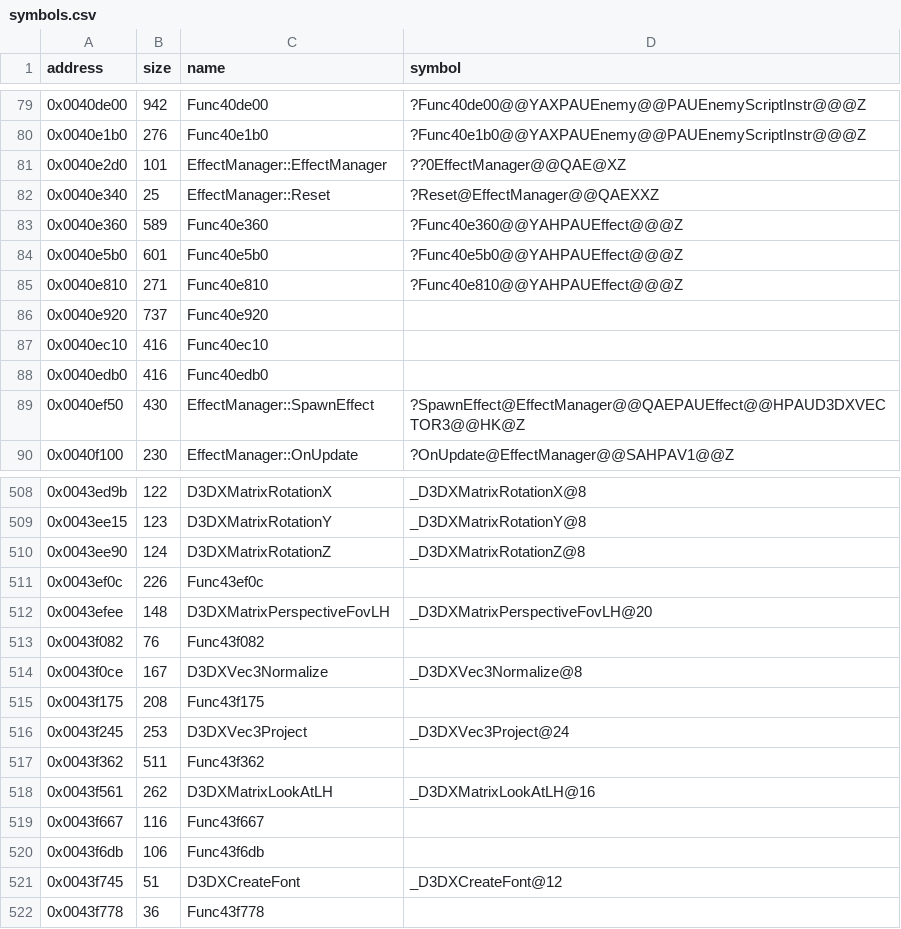
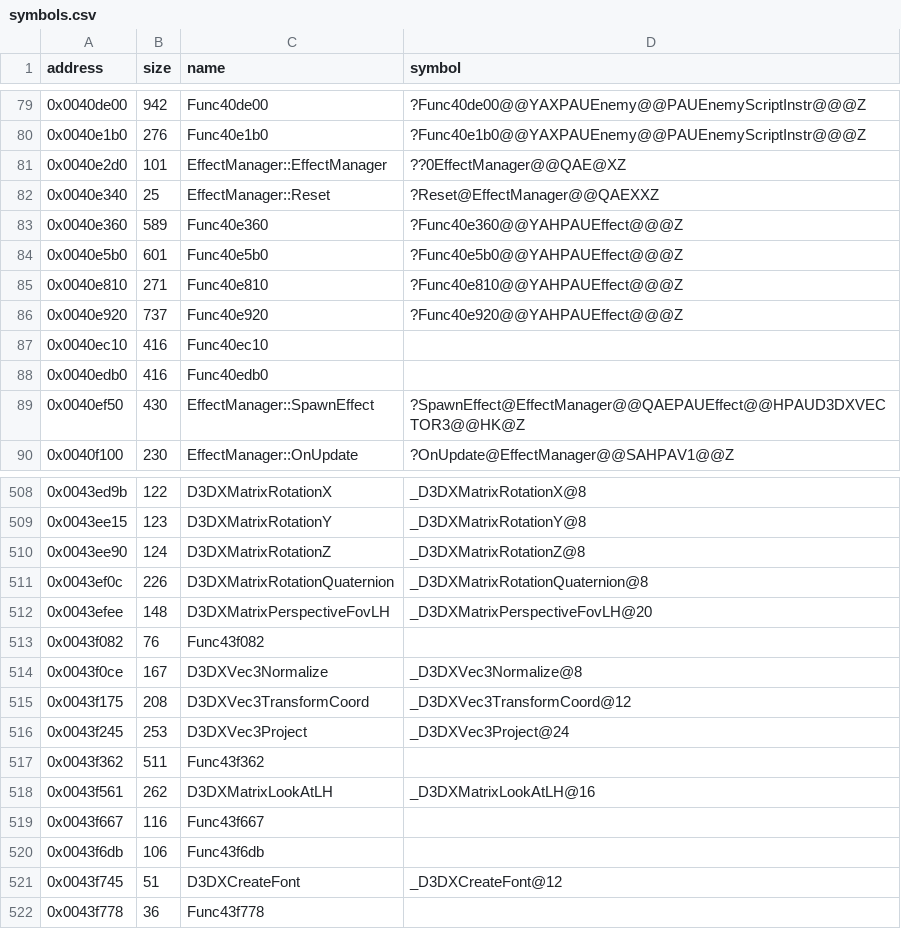
Before and after one commit to Cirno-Labs/th06, a CSV file: config/symbols.csv, drawn as a sheet; only a part is shown, gaps mark what is left out.

Commit message:
Decompile Func40e920 (0x40e920)

```diff
--- a/config/symbols.csv
+++ b/config/symbols.csv
@@ -85,3 +85,3 @@ address,size,name,symbol
 0x0040e810,271,Func40e810,?Func40e810@@YAHPAUEffect@@@Z
-0x0040e920,737,Func40e920,
+0x0040e920,737,Func40e920,?Func40e920@@YAHPAUEffect@@@Z
 0x0040ec10,416,Func40ec10,
@@ -510,3 +510,3 @@ address,size,name,symbol
 0x0043ee90,124,D3DXMatrixRotationZ,_D3DXMatrixRotationZ@8
-0x0043ef0c,226,Func43ef0c,
+0x0043ef0c,226,D3DXMatrixRotationQuaternion,_D3DXMatrixRotationQuaternion@8
 0x0043efee,148,D3DXMatrixPerspectiveFovLH,_D3DXMatrixPerspectiveFovLH@20
@@ -514,3 +514,3 @@ address,size,name,symbol
 0x0043f0ce,167,D3DXVec3Normalize,_D3DXVec3Normalize@8
-0x0043f175,208,Func43f175,
+0x0043f175,208,D3DXVec3TransformCoord,_D3DXVec3TransformCoord@12
 0x0043f245,253,D3DXVec3Project,_D3DXVec3Project@24
```
Also changed, not shown: 3 other files.
